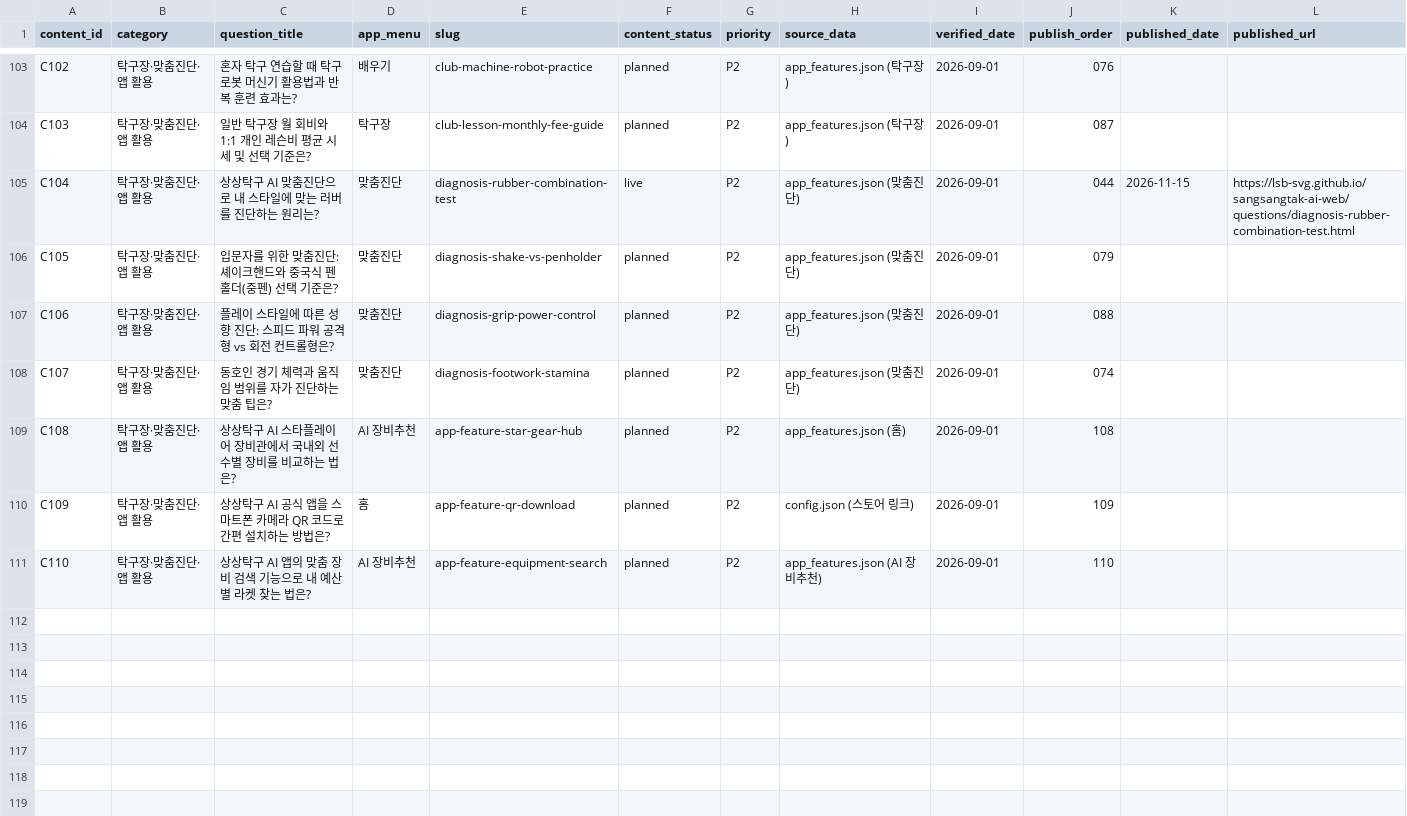
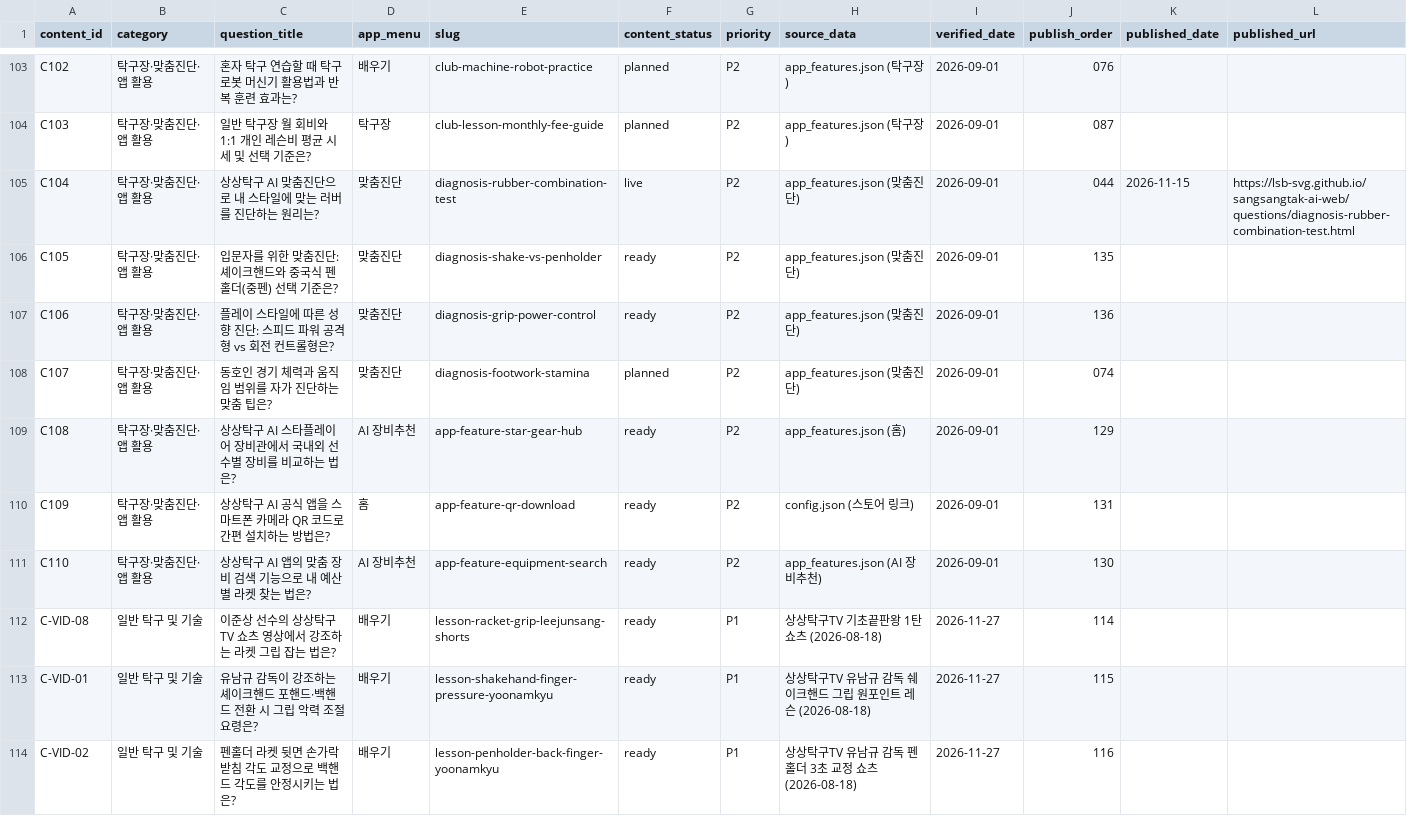
Before and after one commit to lsb-svg/sangsangtak-ai-web, a CSV file: content_plan_110.csv, drawn as a sheet; only a part is shown, gaps mark what is left out; the diff covers the shown part only.

Commit message:
feat(content): connect december approved qa queue

```diff
--- a/content_plan_110.csv
+++ b/content_plan_110.csv
@@ -105,7 +105,10 @@ C103,탁구장·맞춤진단·앱 활용,일반 탁구장 월 회비와 1:1 개
 C104,탁구장·맞춤진단·앱 활용,상상탁구 AI 맞춤진단으로 내 스타일에 맞는 러버를 진단하는 원리는?,맞춤진단,diagnosis-rubber-combination-test,live,P2,app_features.json (맞춤진단),2026-09-01,044,2026-11-15,https://lsb-svg.github.io/sangsangtak-ai-web/questions/diagnosis-rubber-combination-test.html
-C105,탁구장·맞춤진단·앱 활용,입문자를 위한 맞춤진단: 셰이크핸드와 중국식 펜홀더(중펜) 선택 기준은?,맞춤진단,diagnosis-shake-vs-penholder,planned,P2,app_features.json (맞춤진단),2026-09-01,079,,
-C106,탁구장·맞춤진단·앱 활용,플레이 스타일에 따른 성향 진단: 스피드 파워 공격형 vs 회전 컨트롤형은?,맞춤진단,diagnosis-grip-power-control,planned,P2,app_features.json (맞춤진단),2026-09-01,088,,
+C105,탁구장·맞춤진단·앱 활용,입문자를 위한 맞춤진단: 셰이크핸드와 중국식 펜홀더(중펜) 선택 기준은?,맞춤진단,diagnosis-shake-vs-penholder,ready,P2,app_features.json (맞춤진단),2026-09-01,135,,
+C106,탁구장·맞춤진단·앱 활용,플레이 스타일에 따른 성향 진단: 스피드 파워 공격형 vs 회전 컨트롤형은?,맞춤진단,diagnosis-grip-power-control,ready,P2,app_features.json (맞춤진단),2026-09-01,136,,
 C107,탁구장·맞춤진단·앱 활용,동호인 경기 체력과 움직임 범위를 자가 진단하는 맞춤 팁은?,맞춤진단,diagnosis-footwork-stamina,planned,P2,app_features.json (맞춤진단),2026-09-01,074,,
-C108,탁구장·맞춤진단·앱 활용,상상탁구 AI 스타플레이어 장비관에서 국내외 선수별 장비를 비교하는 법은?,AI 장비추천,app-feature-star-gear-hub,planned,P2,app_features.json (홈),2026-09-01,108,,
-C109,탁구장·맞춤진단·앱 활용,상상탁구 AI 공식 앱을 스마트폰 카메라 QR 코드로 간편 설치하는 방법은?,홈,app-feature-qr-download,planned,P2,config.json (스토어 링크),2026-09-01,109,,
-C110,탁구장·맞춤진단·앱 활용,상상탁구 AI 앱의 맞춤 장비 검색 기능으로 내 예산별 라켓 찾는 법은?,AI 장비추천,app-feature-equipment-search,planned,P2,app_features.json (AI 장비추천),2026-09-01,110,,
+C108,탁구장·맞춤진단·앱 활용,상상탁구 AI 스타플레이어 장비관에서 국내외 선수별 장비를 비교하는 법은?,AI 장비추천,app-feature-star-gear-hub,ready,P2,app_features.json (홈),2026-09-01,129,,
+C109,탁구장·맞춤진단·앱 활용,상상탁구 AI 공식 앱을 스마트폰 카메라 QR 코드로 간편 설치하는 방법은?,홈,app-feature-qr-download,ready,P2,config.json (스토어 링크),2026-09-01,131,,
+C110,탁구장·맞춤진단·앱 활용,상상탁구 AI 앱의 맞춤 장비 검색 기능으로 내 예산별 라켓 찾는 법은?,AI 장비추천,app-feature-equipment-search,ready,P2,app_features.json (AI 장비추천),2026-09-01,130,,
+C-VID-08,일반 탁구 및 기술,이준상 선수의 상상탁구TV 쇼츠 영상에서 강조하는 라켓 그립 잡는 법은?,배우기,lesson-racket-grip-leejunsang-shorts,ready,P1,상상탁구TV 기초끝판왕 1탄 쇼츠 (2026-08-18),2026-11-27,114,,
+C-VID-01,일반 탁구 및 기술,유남규 감독이 강조하는 셰이크핸드 포핸드·백핸드 전환 시 그립 악력 조절 요령은?,배우기,lesson-shakehand-finger-pressure-yoonamkyu,ready,P1,상상탁구TV 유남규 감독 쉐이크핸드 그립 원포인트 레슨 (2026-08-18),2026-11-27,115,,
+C-VID-02,일반 탁구 및 기술,펜홀더 라켓 뒷면 손가락 받침 각도 교정으로 백핸드 각도를 안정시키는 법은?,배우기,lesson-penholder-back-finger-yoonamkyu,ready,P1,상상탁구TV 유남규 감독 펜홀더 3초 교정 쇼츠 (2026-08-18),2026-11-27,116,,
```
Also changed, not shown: 8 added rows and 30 edited cells elsewhere in this file, 35 other files.
